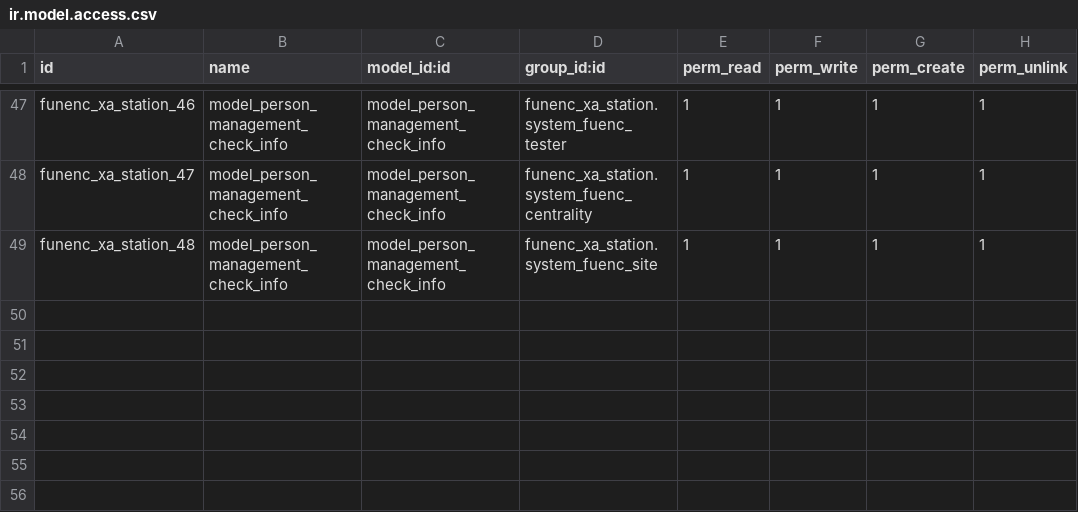
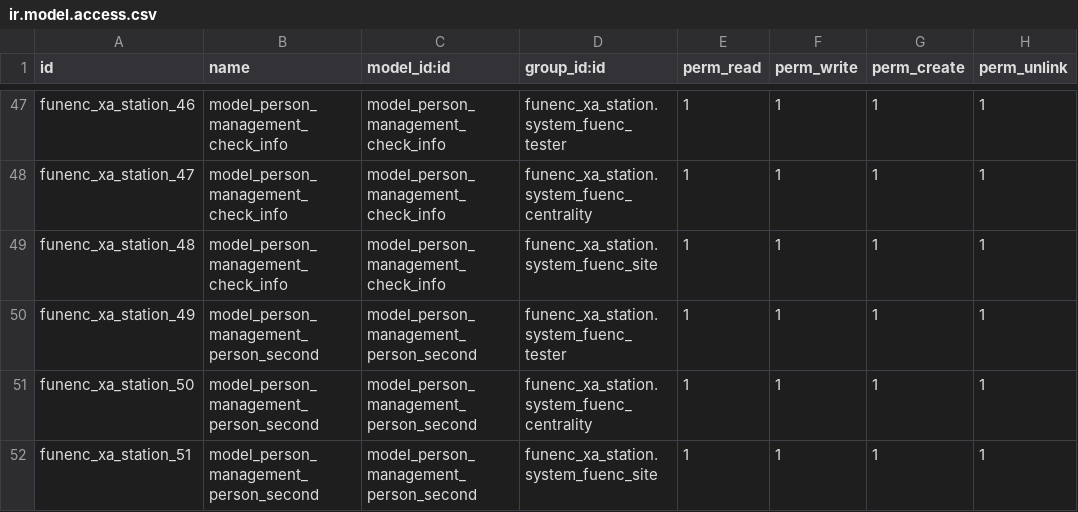
Before and after one commit to cdxfish/new_state, a CSV file: security/ir.model.access.csv, drawn as a sheet; only a part is shown, gaps mark what is left out; the diff names each change by its address in the sheet, - before the commit and + after, or states it on an @@ line.

```diff
--- a/security/ir.model.access.csv
+++ b/security/ir.model.access.csv
+row 50: funenc_xa_station_49 | model_person_management_person_second | model_person_management_person_second | funenc_xa_station.system_fuenc_tester | 1 | 1 | 1 | 1
+row 51: funenc_xa_station_50 | model_person_management_person_second | model_person_management_person_second | funenc_xa_station.system_fuenc_centrality | 1 | 1 | 1 | 1
+row 52: funenc_xa_station_51 | model_person_management_person_second | model_person_management_person_second | funenc_xa_station.system_fuenc_site | 1 | 1 | 1 | 1
```
Also changed, not shown: 18 other files.
